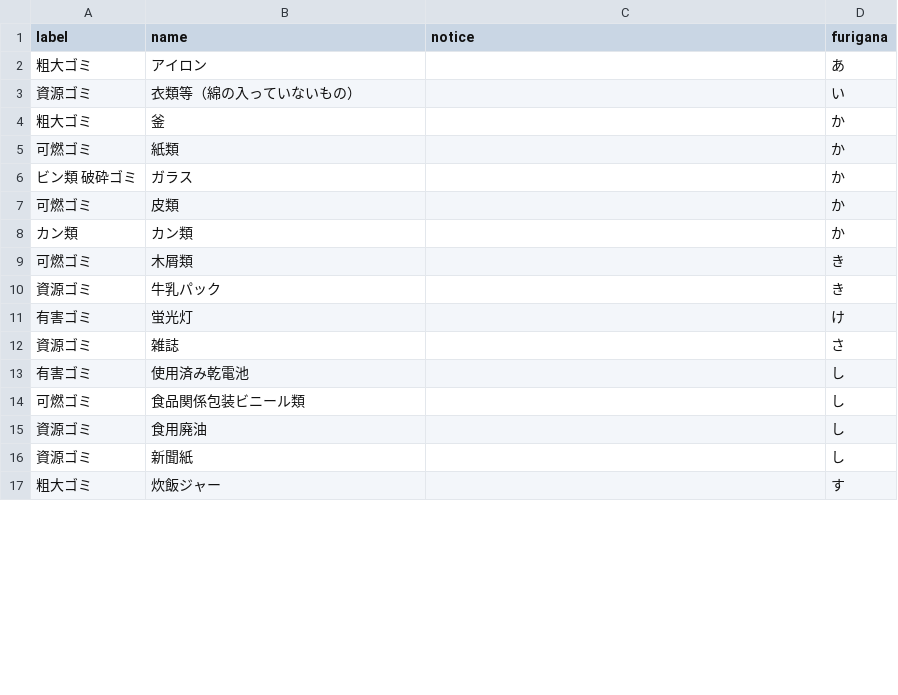
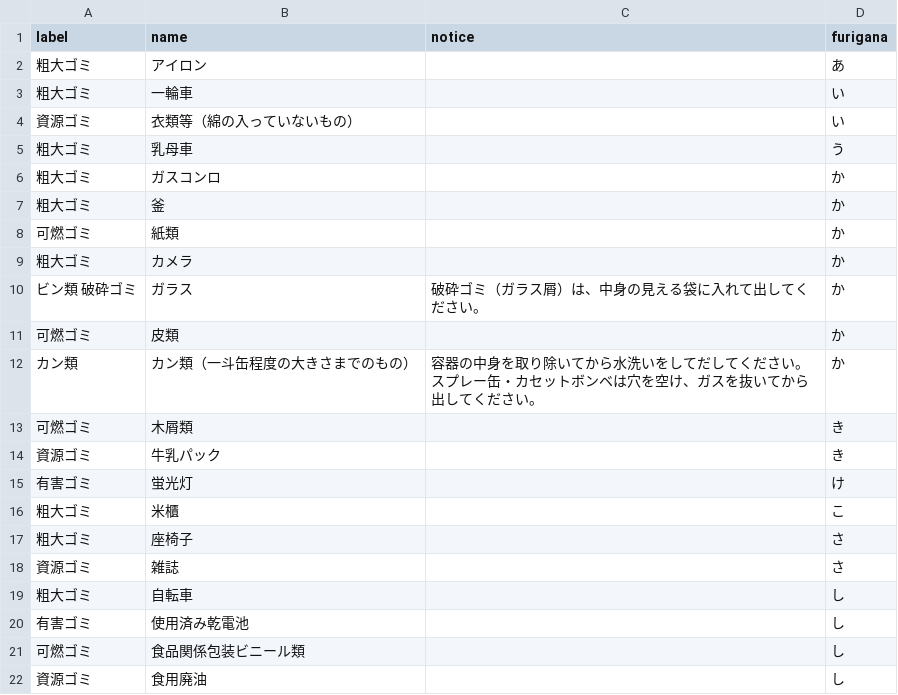
Before and after one commit to tokushima5374/awashi, a CSV file: data/target.csv, drawn as a sheet; only a part is shown; the shorter side is filled out with more unchanged rows; the diff covers the shown part only.

Commit message:
Update target.csv

```diff
--- a/data/target.csv
+++ b/data/target.csv
@@ -2,8 +2,12 @@ label,name,notice,furigana
 粗大ゴミ,アイロン,,あ
+粗大ゴミ,一輪車,,い
 資源ゴミ,衣類等（綿の入っていないもの）,,い
+粗大ゴミ,乳母車,,う
+粗大ゴミ,ガスコンロ,,か
 粗大ゴミ,釜,,か
 可燃ゴミ,紙類,,か
-ビン類 破砕ゴミ,ガラス,,か
+粗大ゴミ,カメラ,,か
+ビン類 破砕ゴミ,ガラス,破砕ゴミ（ガラス屑）は、中身の見える袋に入れて出してください。,か
 可燃ゴミ,皮類,,か
-カン類,カン類,,か
+カン類,カン類（一斗缶程度の大きさまでのもの）,容器の中身を取り除いてから水洗いをしてだしてください。スプレー缶・カセットボンベは穴を空け、ガスを抜いてから出してください。,か
 可燃ゴミ,木屑類,,き
@@ -11,3 +15,6 @@ label,name,notice,furigana
 有害ゴミ,蛍光灯,,け
+粗大ゴミ,米櫃,,こ
+粗大ゴミ,座椅子,,さ
 資源ゴミ,雑誌,,さ
+粗大ゴミ,自転車,,し
 有害ゴミ,使用済み乾電池,,し
```
Also changed, not shown: 10 added rows and 4 edited cells elsewhere in this file.
